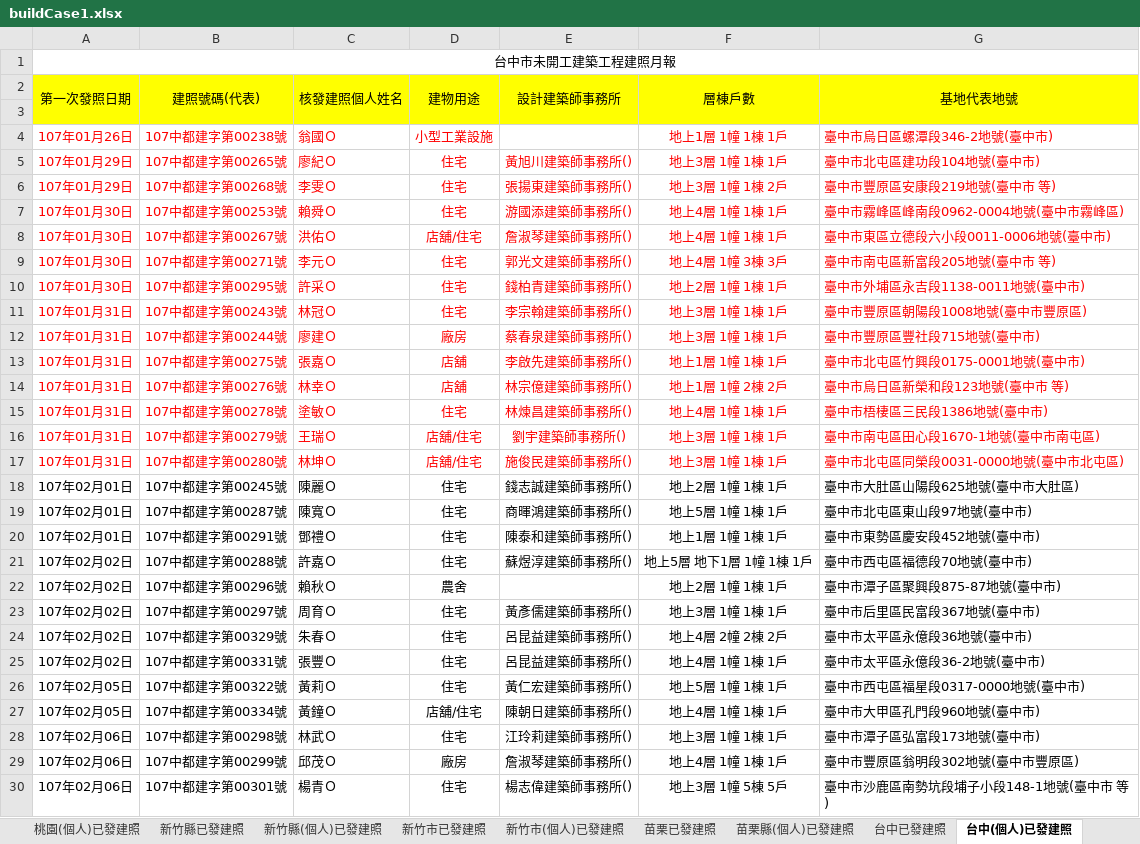
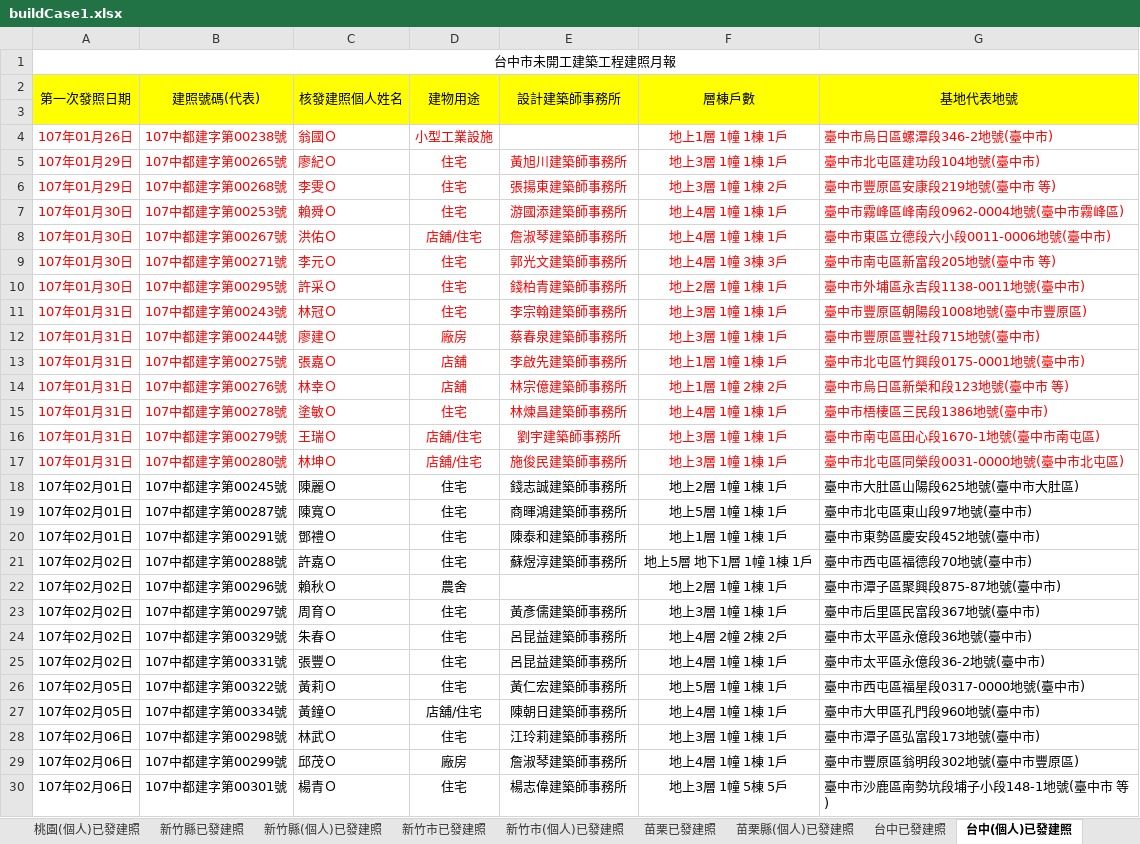
Before and after one commit to karateboy/gb, an Excel workbook: import/buildCase1.xlsx, sheet 台中(個人)已發建照, drawn as a sheet; only a part is shown; values as stored, in another font and other column widths than the file's, no borders; the diff covers the shown part only; the diff names each change by its address in the sheet, - before the commit and + after, or states it on an @@ line.

```diff
--- a/import/buildCase1.xlsx (sheet 台中(個人)已發建照)
+++ b/import/buildCase1.xlsx (sheet 台中(個人)已發建照)
-E5 (設計建築師事務所): 黃旭川建築師事務所()
+E5 (設計建築師事務所): 黃旭川建築師事務所
-E6 (設計建築師事務所): 張揚東建築師事務所()
+E6 (設計建築師事務所): 張揚東建築師事務所
-E7 (設計建築師事務所): 游國添建築師事務所()
+E7 (設計建築師事務所): 游國添建築師事務所
-E8 (設計建築師事務所): 詹淑琴建築師事務所()
+E8 (設計建築師事務所): 詹淑琴建築師事務所
-E9 (設計建築師事務所): 郭光文建築師事務所()
+E9 (設計建築師事務所): 郭光文建築師事務所
-E10 (設計建築師事務所): 錢柏青建築師事務所()
+E10 (設計建築師事務所): 錢柏青建築師事務所
-E11 (設計建築師事務所): 李宗翰建築師事務所()
+E11 (設計建築師事務所): 李宗翰建築師事務所
-E12 (設計建築師事務所): 蔡春泉建築師事務所()
+E12 (設計建築師事務所): 蔡春泉建築師事務所
-E13 (設計建築師事務所): 李啟先建築師事務所()
+E13 (設計建築師事務所): 李啟先建築師事務所
-E14 (設計建築師事務所): 林宗億建築師事務所()
+E14 (設計建築師事務所): 林宗億建築師事務所
-E15 (設計建築師事務所): 林煉昌建築師事務所()
+E15 (設計建築師事務所): 林煉昌建築師事務所
-E16 (設計建築師事務所): 劉宇建築師事務所()
+E16 (設計建築師事務所): 劉宇建築師事務所
-E17 (設計建築師事務所): 施俊民建築師事務所()
+E17 (設計建築師事務所): 施俊民建築師事務所
-E18 (設計建築師事務所): 錢志誠建築師事務所()
+E18 (設計建築師事務所): 錢志誠建築師事務所
-E19 (設計建築師事務所): 商暉鴻建築師事務所()
+E19 (設計建築師事務所): 商暉鴻建築師事務所
-E20 (設計建築師事務所): 陳泰和建築師事務所()
+E20 (設計建築師事務所): 陳泰和建築師事務所
-E21 (設計建築師事務所): 蘇煜淳建築師事務所()
+E21 (設計建築師事務所): 蘇煜淳建築師事務所
-E23 (設計建築師事務所): 黃彥儒建築師事務所()
+E23 (設計建築師事務所): 黃彥儒建築師事務所
-E24:E25 (設計建築師事務所): 呂昆益建築師事務所()
+E24:E25 (設計建築師事務所): 呂昆益建築師事務所
-E26 (設計建築師事務所): 黃仁宏建築師事務所()
+E26 (設計建築師事務所): 黃仁宏建築師事務所
-E27 (設計建築師事務所): 陳朝日建築師事務所()
+E27 (設計建築師事務所): 陳朝日建築師事務所
-E28 (設計建築師事務所): 江玲莉建築師事務所()
+E28 (設計建築師事務所): 江玲莉建築師事務所
-E29 (設計建築師事務所): 詹淑琴建築師事務所()
+E29 (設計建築師事務所): 詹淑琴建築師事務所
-E30 (設計建築師事務所): 楊志偉建築師事務所()
+E30 (設計建築師事務所): 楊志偉建築師事務所
```
Also changed, not shown: 19 added rows and 32 edited cells elsewhere in this sheet, sheet 台中已發建照, sheet 台南已發建照, sheet 高雄已發建照, sheet 台南(個人)已發建照, sheet 桃園已發建照, sheet 彰化(個人)已發建照, 23 more sheets, 2 other files.
